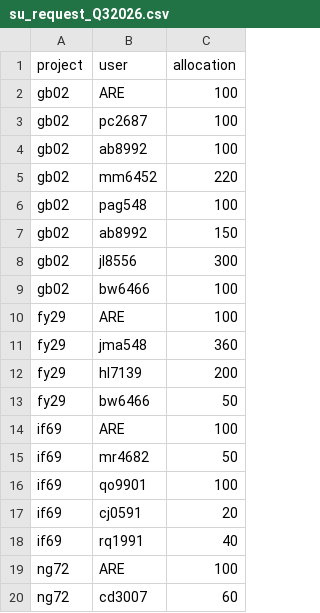
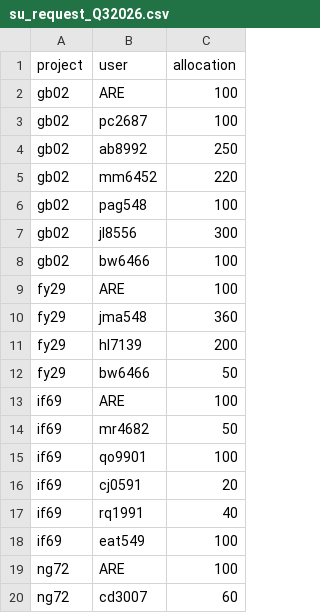
Before and after one commit to 21centuryweather/nci_resource_tools, a CSV file: docs/su_request_Q32026.csv, drawn as a sheet; only a part is shown.

Commit message:
Update su_request_Q32026.csv

```diff
--- a/docs/su_request_Q32026.csv
+++ b/docs/su_request_Q32026.csv
@@ -3,6 +3,5 @@ gb02, ARE, 100
 gb02, pc2687,100
-gb02, ab8992,100
+gb02, ab8992,250
 gb02, mm6452,220
 gb02, pag548,100
-gb02, ab8992, 150
 gb02, jl8556, 300
@@ -18,2 +17,3 @@ if69, cj0591, 20
 if69, rq1991, 40
+if69, eat549, 100
 ng72, ARE, 100
```
